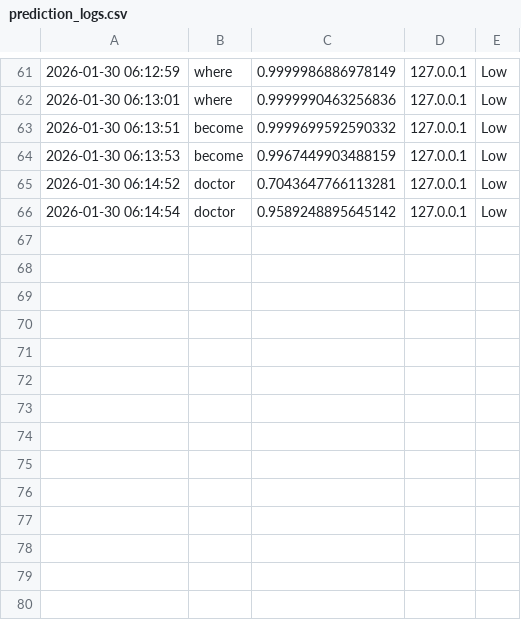
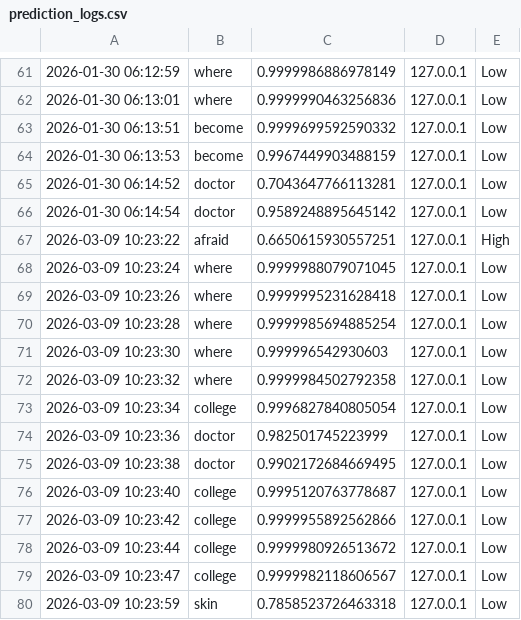
Before and after one commit to CHERRY9642/Gesture_detection_communication_support_system, a CSV file: app/data/prediction_logs.csv, drawn as a sheet; only a part is shown, gaps mark what is left out.

```diff
--- a/app/data/prediction_logs.csv
+++ b/app/data/prediction_logs.csv
@@ -66 +66,15 @@
 2026-01-30 06:14:54,doctor,0.9589248895645142,127.0.0.1,Low
+2026-03-09 10:23:22,afraid,0.6650615930557251,127.0.0.1,High
+2026-03-09 10:23:24,where,0.9999988079071045,127.0.0.1,Low
+2026-03-09 10:23:26,where,0.9999995231628418,127.0.0.1,Low
+2026-03-09 10:23:28,where,0.9999985694885254,127.0.0.1,Low
+2026-03-09 10:23:30,where,0.999996542930603,127.0.0.1,Low
+2026-03-09 10:23:32,where,0.9999984502792358,127.0.0.1,Low
+2026-03-09 10:23:34,college,0.9996827840805054,127.0.0.1,Low
+2026-03-09 10:23:36,doctor,0.982501745223999,127.0.0.1,Low
+2026-03-09 10:23:38,doctor,0.9902172684669495,127.0.0.1,Low
+2026-03-09 10:23:40,college,0.9995120763778687,127.0.0.1,Low
+2026-03-09 10:23:42,college,0.9999955892562866,127.0.0.1,Low
+2026-03-09 10:23:44,college,0.9999980926513672,127.0.0.1,Low
+2026-03-09 10:23:47,college,0.9999982118606567,127.0.0.1,Low
+2026-03-09 10:23:59,skin,0.7858523726463318,127.0.0.1,Low
```
Also changed, not shown: 27 other files.
